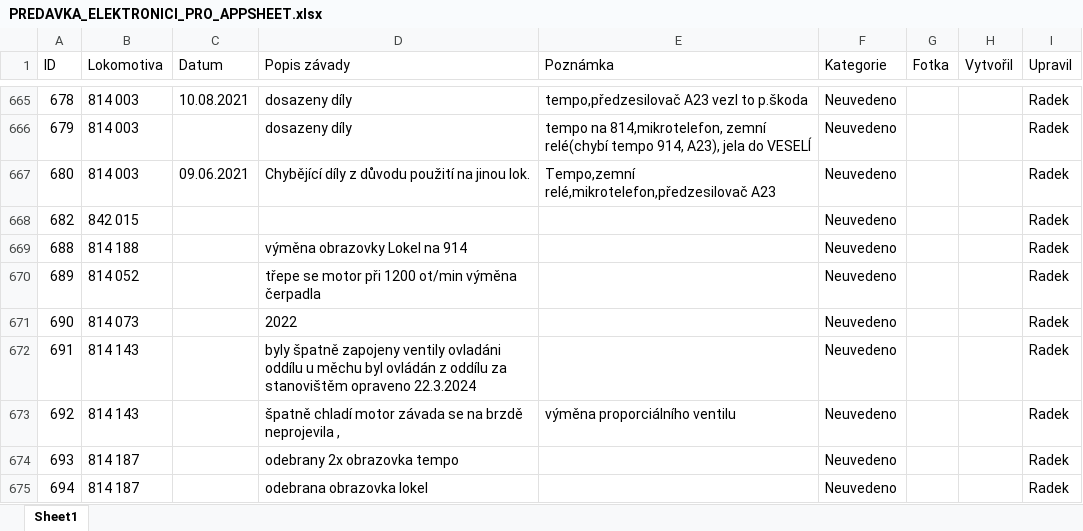
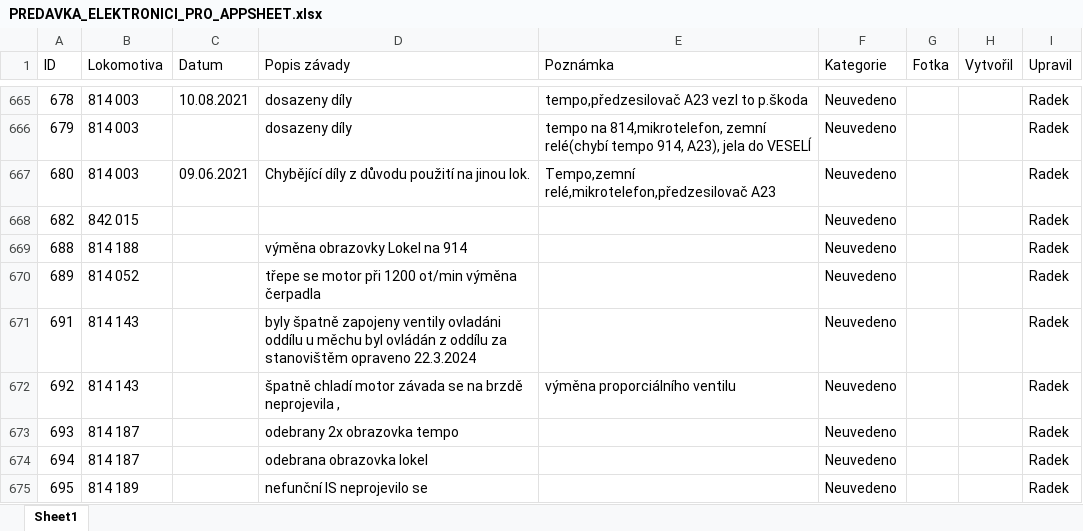
Before and after one commit to truckcsgofan-P5/evidence-zavad, an Excel workbook: PREDAVKA_ELEKTRONICI_PRO_APPSHEET.xlsx, sheet Sheet1, drawn as a sheet; only a part is shown, gaps mark what is left out; the shorter side is filled out with more unchanged rows; values as stored, in another font and other column widths than the file's, no borders; the diff names each change by its address in the sheet, - before the commit and + after, or states it on an @@ line.

Commit message:
Smazána závada ID 690 (autor: Radek)

```diff
--- a/PREDAVKA_ELEKTRONICI_PRO_APPSHEET.xlsx (sheet Sheet1)
+++ b/PREDAVKA_ELEKTRONICI_PRO_APPSHEET.xlsx (sheet Sheet1)
-row 671: 690 | 814 073 |  | 2022 |  | Neuvedeno |  |  | Radek
```
